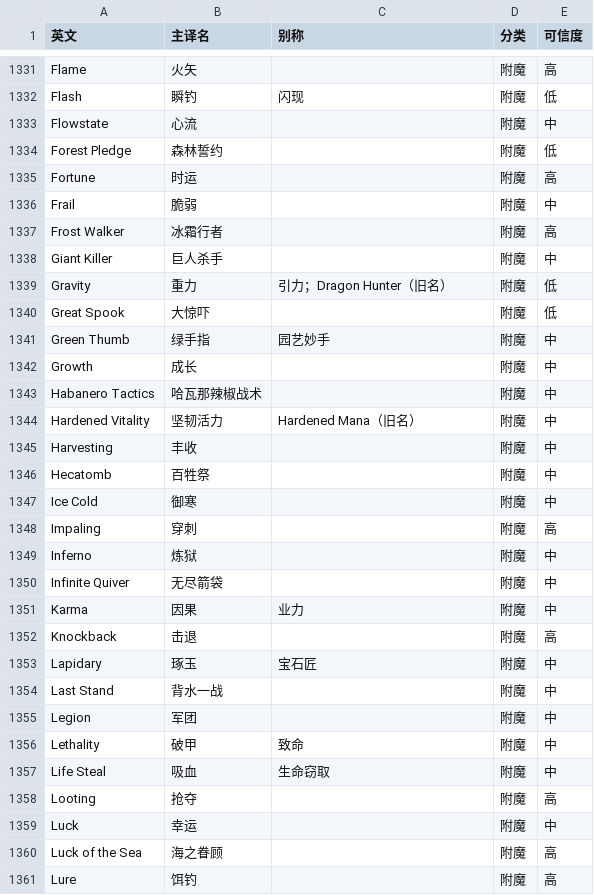
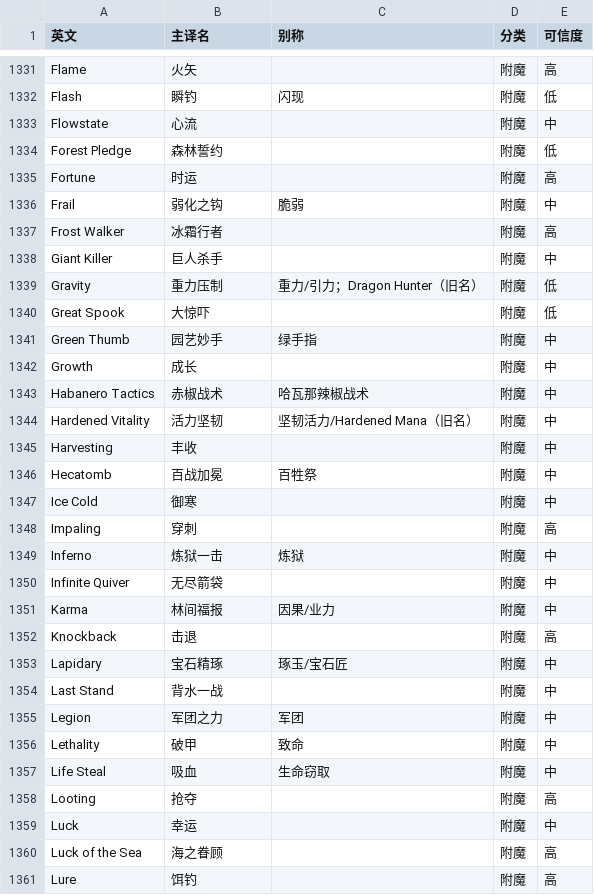
Before and after one commit to starlightgl/skyblock-zh-translator, a TSV file: data/社区术语表.tsv, drawn as a sheet; only a part is shown, gaps mark what is left out; the diff covers the shown part only.

```diff
--- a/data/社区术语表.tsv
+++ b/data/社区术语表.tsv
@@ -1335,22 +1335,22 @@ Forest Pledge	森林誓约		附魔	低
 Fortune	时运		附魔	高
-Frail	脆弱		附魔	中
+Frail	弱化之钩	脆弱	附魔	中
 Frost Walker	冰霜行者		附魔	高
 Giant Killer	巨人杀手		附魔	中
-Gravity	重力	引力；Dragon Hunter（旧名）	附魔	低
+Gravity	重力压制	重力/引力；Dragon Hunter（旧名）	附魔	低
 Great Spook	大惊吓		附魔	低
-Green Thumb	绿手指	园艺妙手	附魔	中
+Green Thumb	园艺妙手	绿手指	附魔	中
 Growth	成长		附魔	中
-Habanero Tactics	哈瓦那辣椒战术		附魔	中
-Hardened Vitality	坚韧活力	Hardened Mana（旧名）	附魔	中
+Habanero Tactics	赤椒战术	哈瓦那辣椒战术	附魔	中
+Hardened Vitality	活力坚韧	坚韧活力/Hardened Mana（旧名）	附魔	中
 Harvesting	丰收		附魔	中
-Hecatomb	百牲祭		附魔	中
+Hecatomb	百战加冕	百牲祭	附魔	中
 Ice Cold	御寒		附魔	中
 Impaling	穿刺		附魔	高
-Inferno	炼狱		附魔	中
+Inferno	炼狱一击	炼狱	附魔	中
 Infinite Quiver	无尽箭袋		附魔	中
-Karma	因果	业力	附魔	中
+Karma	林间福报	因果/业力	附魔	中
 Knockback	击退		附魔	高
-Lapidary	琢玉	宝石匠	附魔	中
+Lapidary	宝石精琢	琢玉/宝石匠	附魔	中
 Last Stand	背水一战		附魔	中
-Legion	军团		附魔	中
+Legion	军团之力	军团	附魔	中
 Lethality	破甲	致命	附魔	中
```
Also changed, not shown: 90 edited cells elsewhere in this file, 1 other file.
